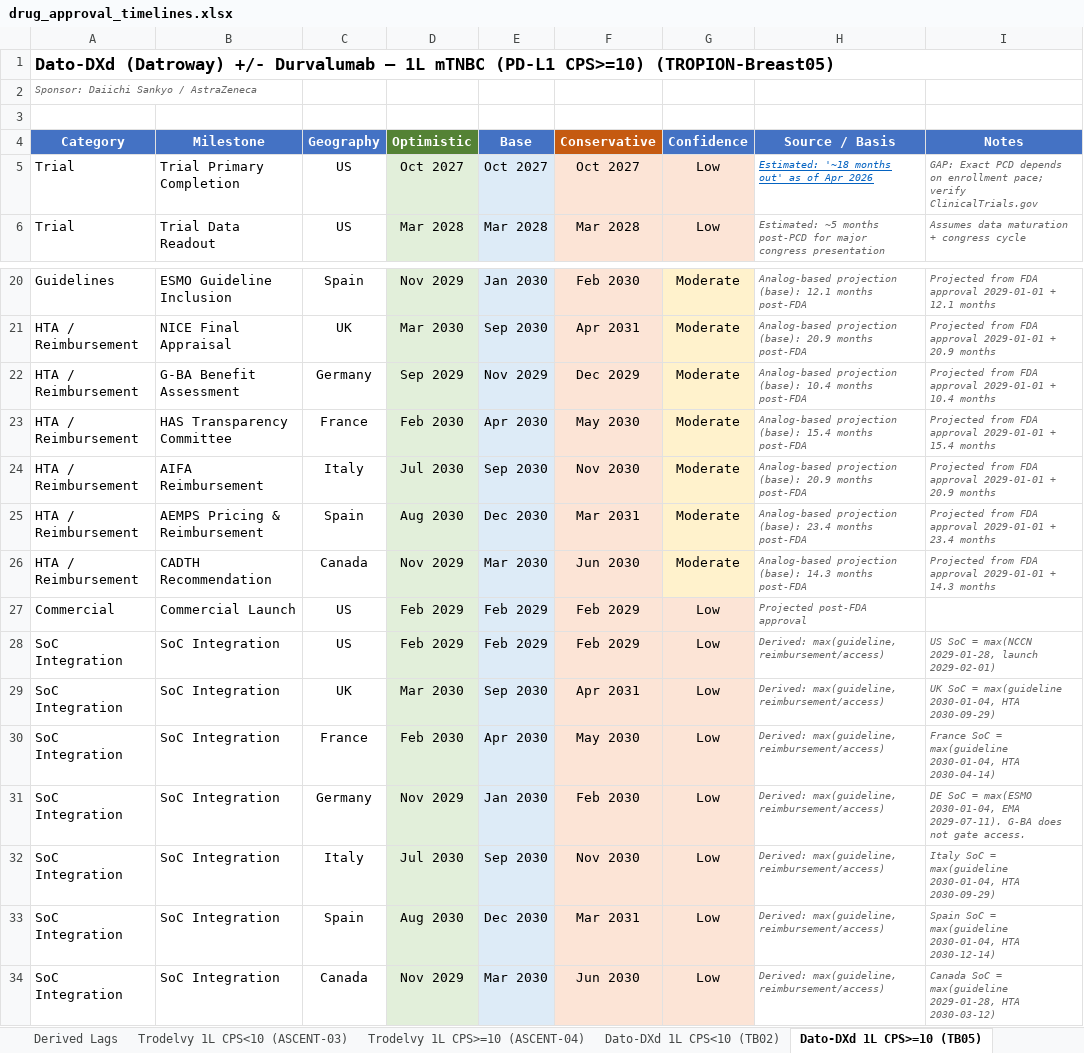
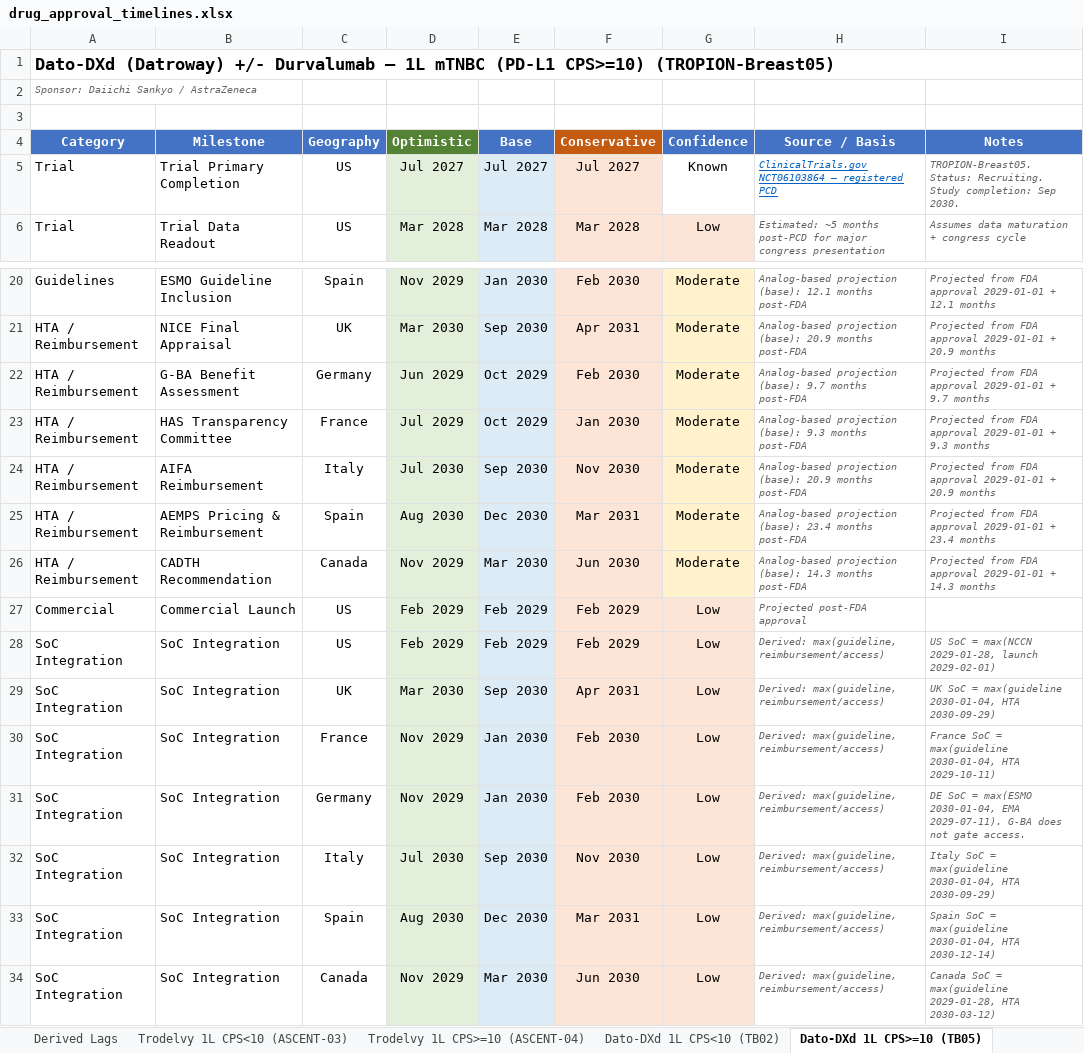
Before and after one commit to lukebala4/Trodelvy-and-Dato-DXd-AdHoc, an Excel workbook: output/drug_approval_timelines.xlsx, sheet Dato-DXd 1L CPS>=10 (TB05), drawn as a sheet; only a part is shown, gaps mark what is left out; values as stored, in another font and other column widths than the file's, no borders; the diff names each change by its address in the sheet, - before the commit and + after, or states it on an @@ line.

```diff
--- a/output/drug_approval_timelines.xlsx (sheet Dato-DXd 1L CPS>=10 (TB05))
+++ b/output/drug_approval_timelines.xlsx (sheet Dato-DXd 1L CPS>=10 (TB05))
-D5 (Optimistic): Oct 2027
+D5 (Optimistic): Jul 2027
-E5 (Base): Oct 2027
+E5 (Base): Jul 2027
-F5 (Conservative): Oct 2027
+F5 (Conservative): Jul 2027
-G5 (Confidence): Low
+G5 (Confidence): Known
-G5 fill: #FCE4D6
+G5 fill: none
-H5 (Source / Basis): Estimated: '~18 months out' as of Apr 2026
+H5 (Source / Basis): ClinicalTrials.gov NCT06103864 — registered PCD
-I5 (Notes): GAP: Exact PCD depends on enrollment pace; verify ClinicalTrials.gov
+I5 (Notes): TROPION-Breast05. Status: Recruiting. Study completion: Sep 2030.
-D22 (Optimistic): Sep 2029
+D22 (Optimistic): Jun 2029
-E22 (Base): Nov 2029
+E22 (Base): Oct 2029
-F22 (Conservative): Dec 2029
+F22 (Conservative): Feb 2030
-H22 (Source / Basis): …projection (base): 10.4 months post-FDA
+H22 (Source / Basis): …projection (base): 9.7 months post-FDA
-I22 (Notes): …2029-01-01 + 10.4 months
+I22 (Notes): …2029-01-01 + 9.7 months
-D23 (Optimistic): Feb 2030
+D23 (Optimistic): Jul 2029
-E23 (Base): Apr 2030
+E23 (Base): Oct 2029
-F23 (Conservative): May 2030
+F23 (Conservative): Jan 2030
-H23 (Source / Basis): …projection (base): 15.4 months post-FDA
+H23 (Source / Basis): …projection (base): 9.3 months post-FDA
-I23 (Notes): …2029-01-01 + 15.4 months
+I23 (Notes): …2029-01-01 + 9.3 months
-D30 (Optimistic): Feb 2030
+D30 (Optimistic): Nov 2029
-E30 (Base): Apr 2030
+E30 (Base): Jan 2030
-F30 (Conservative): May 2030
+F30 (Conservative): Feb 2030
-I30 (Notes): …2030-01-04, HTA 2030-04-14)
+I30 (Notes): …2030-01-04, HTA 2029-10-11)
```
Also changed, not shown: sheet Derived Lags, sheet Trodelvy 1L CPS>=10 (ASCENT-04), sheet Trodelvy 1L CPS<10 (ASCENT-03), sheet Assumptions & Gaps, sheet Dato-DXd 1L CPS<10 (TB02), sheet Analog - Trodelvy, 2 more sheets, 8 other files.
